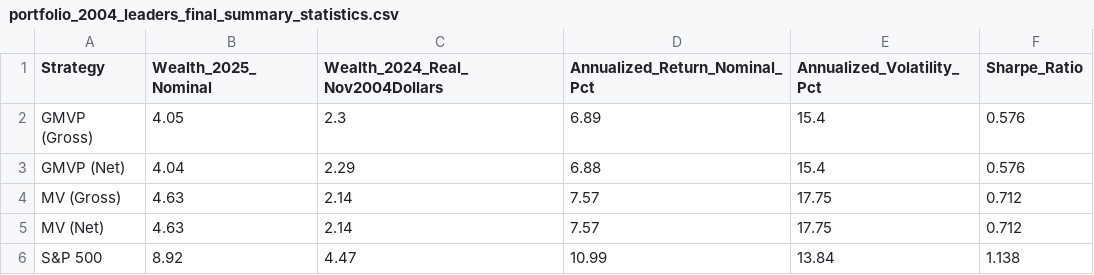
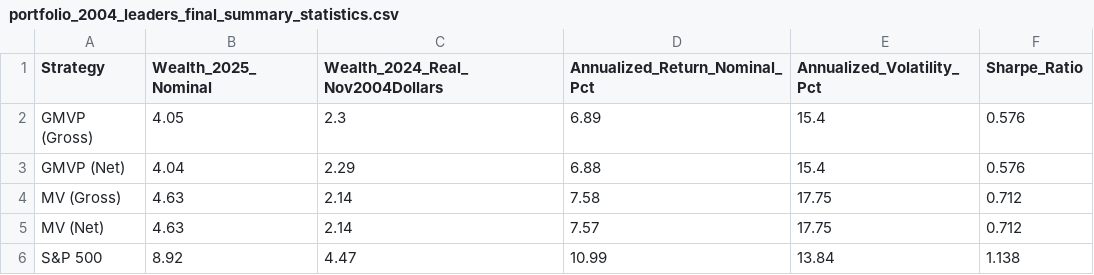
Before and after one commit to martchoukaur-byte/Portfolio_optimization_backtest_analysis_, a CSV file: portfolio_2004_leaders_final_summary_statistics.csv, drawn as a sheet.

```diff
--- a/portfolio_2004_leaders_final_summary_statistics.csv
+++ b/portfolio_2004_leaders_final_summary_statistics.csv
@@ -3,3 +3,3 @@
 "GMVP (Net)",4.04,2.29,6.88,15.4,0.576
-"MV (Gross)",4.63,2.14,7.57,17.75,0.712
+"MV (Gross)",4.63,2.14,7.58,17.75,0.712
 "MV (Net)",4.63,2.14,7.57,17.75,0.712
```
Also changed, not shown: portfolio_2004_leaders_wealth_evolution_timeseries.csv, portfolio_2025_leaders_wealth_evolution_timeseries.csv, 6 other files.
